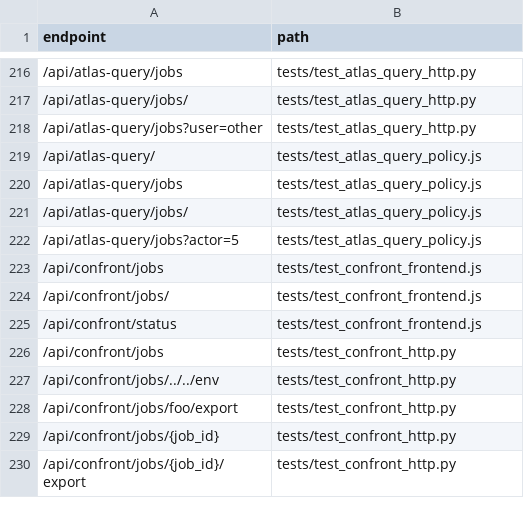
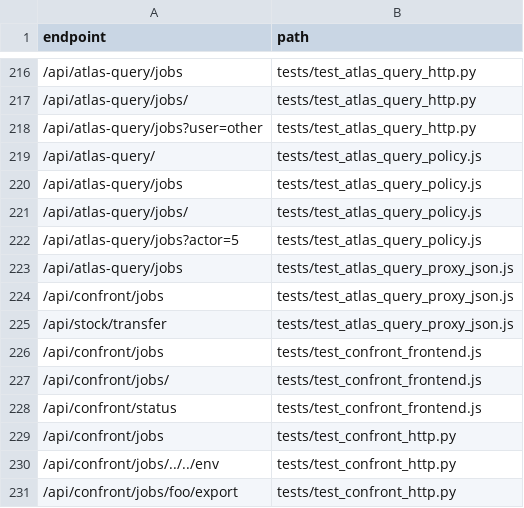
Before and after one commit to clarotechnet/dominium, a TSV file: .dominium/api-index.tsv, drawn as a sheet; only a part is shown, gaps mark what is left out; the shorter side is filled out with more unchanged rows.

```diff
--- a/.dominium/api-index.tsv
+++ b/.dominium/api-index.tsv
@@ -222,2 +222,5 @@ endpoint	path
 /api/atlas-query/jobs?actor=5	tests/test_atlas_query_policy.js
+/api/atlas-query/jobs	tests/test_atlas_query_proxy_json.js
+/api/confront/jobs	tests/test_atlas_query_proxy_json.js
+/api/stock/transfer	tests/test_atlas_query_proxy_json.js
 /api/confront/jobs	tests/test_confront_frontend.js
```
Also changed, not shown: .dominium/file-index.tsv, .dominium/symbol-index.tsv, 14 other files.
